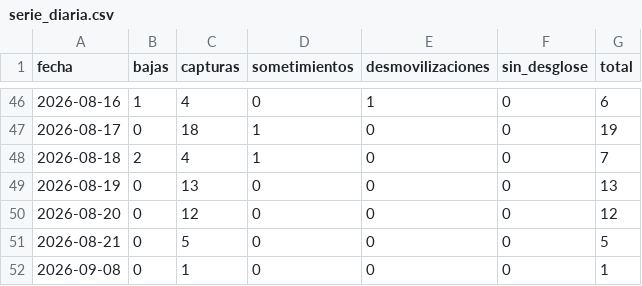
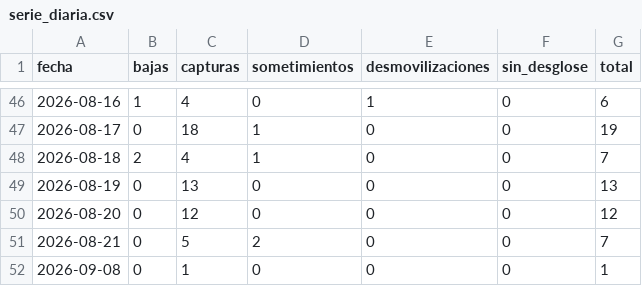
Before and after one commit to partecolombia/partecolombia-datos, a CSV file: data/serie_diaria.csv, drawn as a sheet; only a part is shown, gaps mark what is left out.

```diff
--- a/data/serie_diaria.csv
+++ b/data/serie_diaria.csv
@@ -50,3 +50,3 @@ fecha,bajas,capturas,sometimientos,desmovilizaciones,sin_desglose,total
 2026-08-20,0,12,0,0,0,12
-2026-08-21,0,5,0,0,0,5
+2026-08-21,0,5,2,0,0,7
 2026-09-08,0,1,0,0,0,1
```
Also changed, not shown: data/operaciones.csv, 5 other files.
